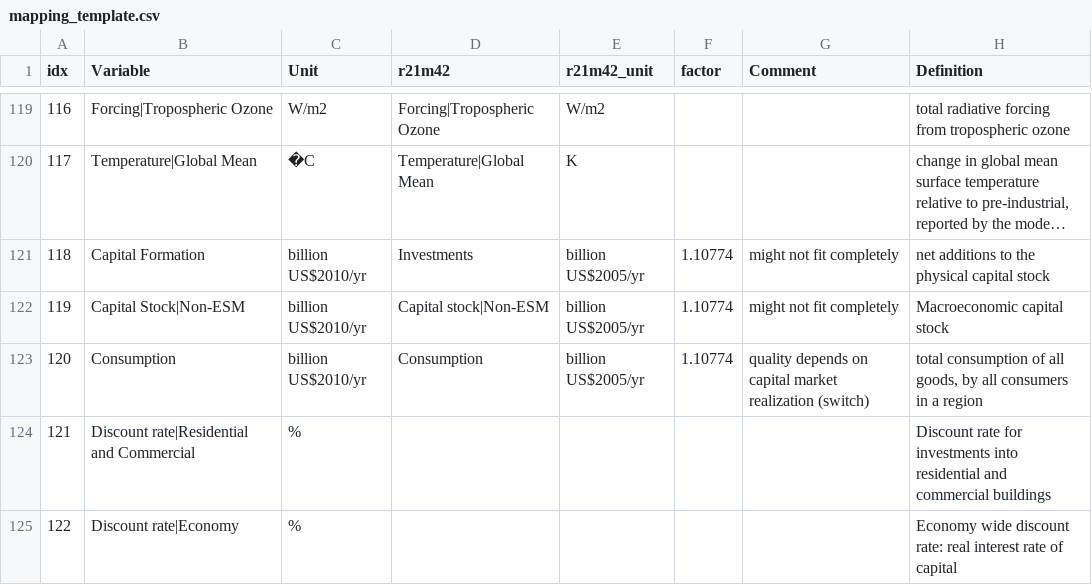
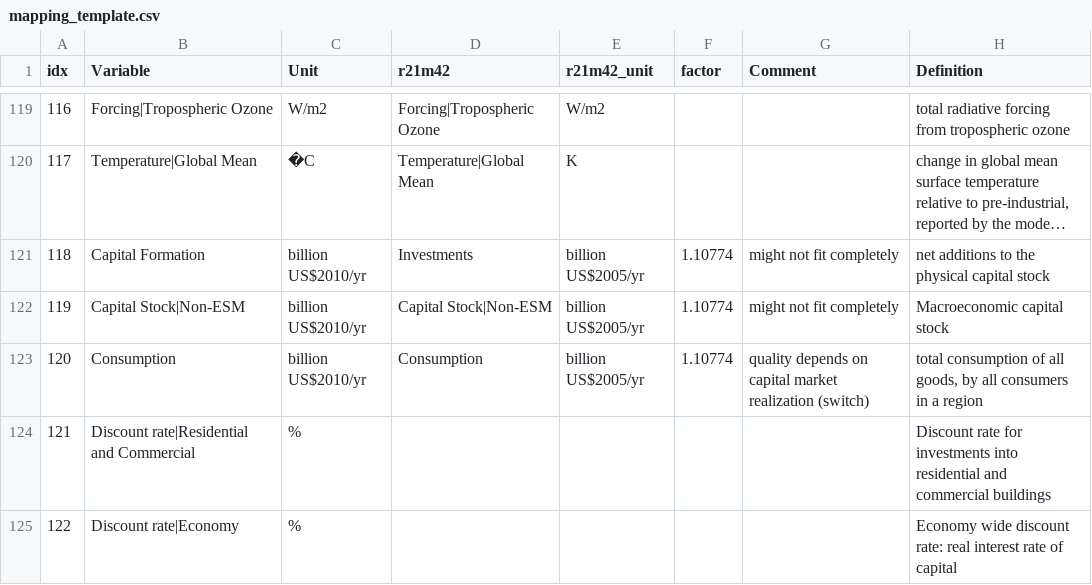
Before and after one commit to strefler/project_interfaces, a CSV file: ar6/mapping_template.csv, drawn as a sheet; only a part is shown, gaps mark what is left out; long unchanged cells end in ….

Commit message:
Fix typo in capital stock variable.

```diff
--- a/ar6/mapping_template.csv
+++ b/ar6/mapping_template.csv
@@ -121,3 +121,3 @@ idx,Variable,Unit,r21m42,r21m42_unit,factor,Comment,Definition
 118,Capital Formation,billion US$2010/yr,Investments,billion US$2005/yr,1.10774,might not fit completely,net additions to the physical capital stock
-119,Capital Stock|Non-ESM,billion US$2010/yr,Capital stock|Non-ESM,billion US$2005/yr,1.10774,might not fit completely,Macroeconomic capital stock
+119,Capital Stock|Non-ESM,billion US$2010/yr,Capital Stock|Non-ESM,billion US$2005/yr,1.10774,might not fit completely,Macroeconomic capital stock
 120,Consumption,billion US$2010/yr,Consumption,billion US$2005/yr,1.10774,quality depends on capital market realization (switch),"total consumption of all goods, by all consumers in a region"
```
